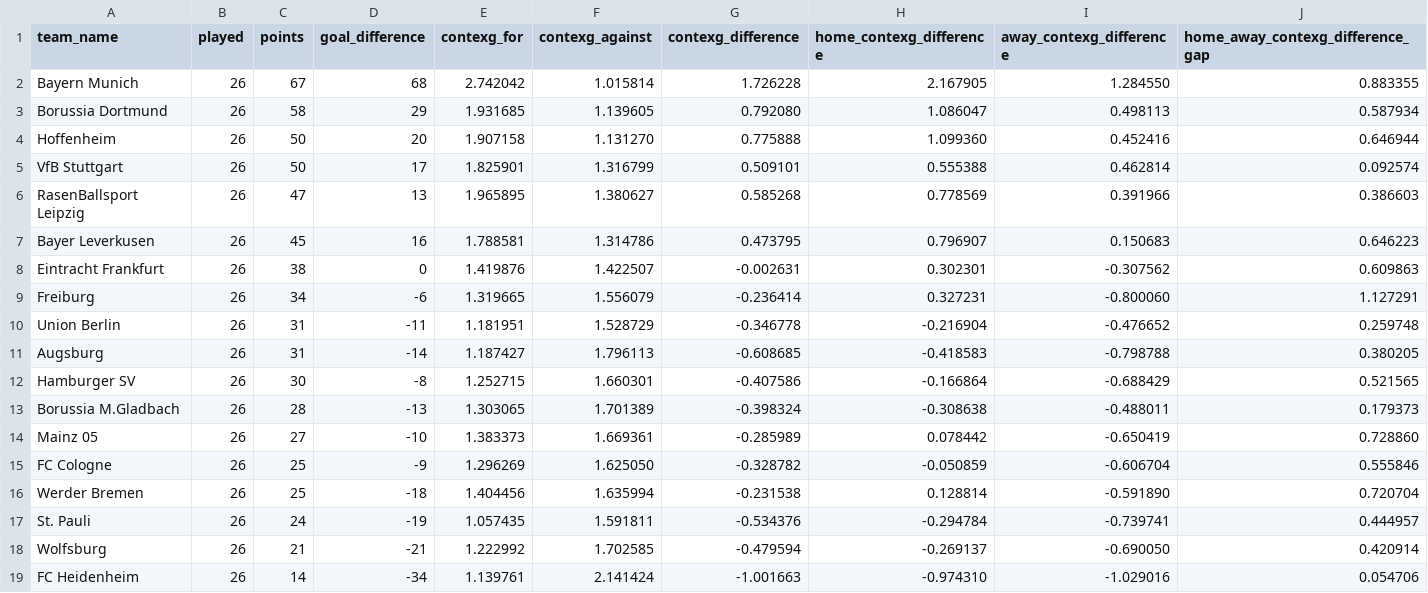
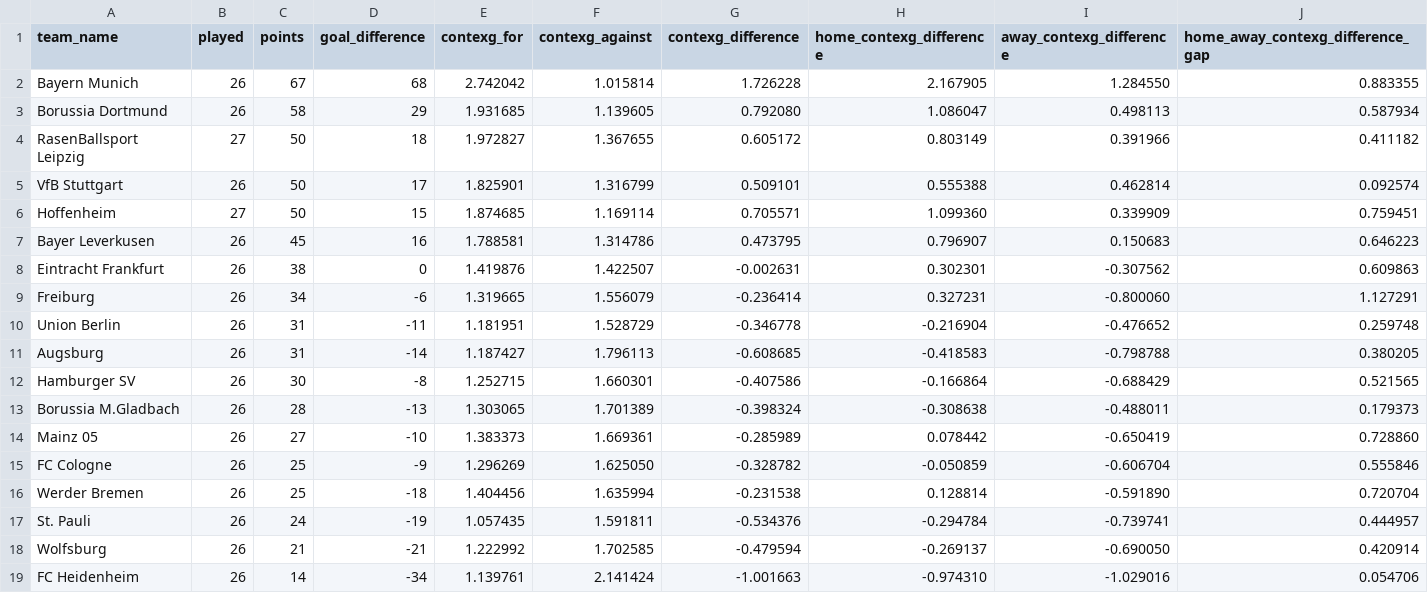
Before and after one commit to johnknightstats/johnknightstats.github.io, a CSV file: dashboards/contexg-league-tables/contexg_attack_defence_league_table_bundesliga.csv, drawn as a sheet.

```diff
--- a/dashboards/contexg-league-tables/contexg_attack_defence_league_table_bundesliga.csv
+++ b/dashboards/contexg-league-tables/contexg_attack_defence_league_table_bundesliga.csv
@@ -3,5 +3,5 @@ Bayern Munich,26,67,68,2.742042,1.015814,1.726228,2.167905,1.284550,0.883355
 Borussia Dortmund,26,58,29,1.931685,1.139605,0.792080,1.086047,0.498113,0.587934
-Hoffenheim,26,50,20,1.907158,1.131270,0.775888,1.099360,0.452416,0.646944
+RasenBallsport Leipzig,27,50,18,1.972827,1.367655,0.605172,0.803149,0.391966,0.411182
 VfB Stuttgart,26,50,17,1.825901,1.316799,0.509101,0.555388,0.462814,0.092574
-RasenBallsport Leipzig,26,47,13,1.965895,1.380627,0.585268,0.778569,0.391966,0.386603
+Hoffenheim,27,50,15,1.874685,1.169114,0.705571,1.099360,0.339909,0.759451
 Bayer Leverkusen,26,45,16,1.788581,1.314786,0.473795,0.796907,0.150683,0.646223
```
Also changed, not shown: dashboards/contexg-league-tables/contexg_attack_defence_league_table_la_liga.csv, dashboards/contexg-league-tables/contexg_attack_defence_league_table_ligue_1.csv, 5 other files.
